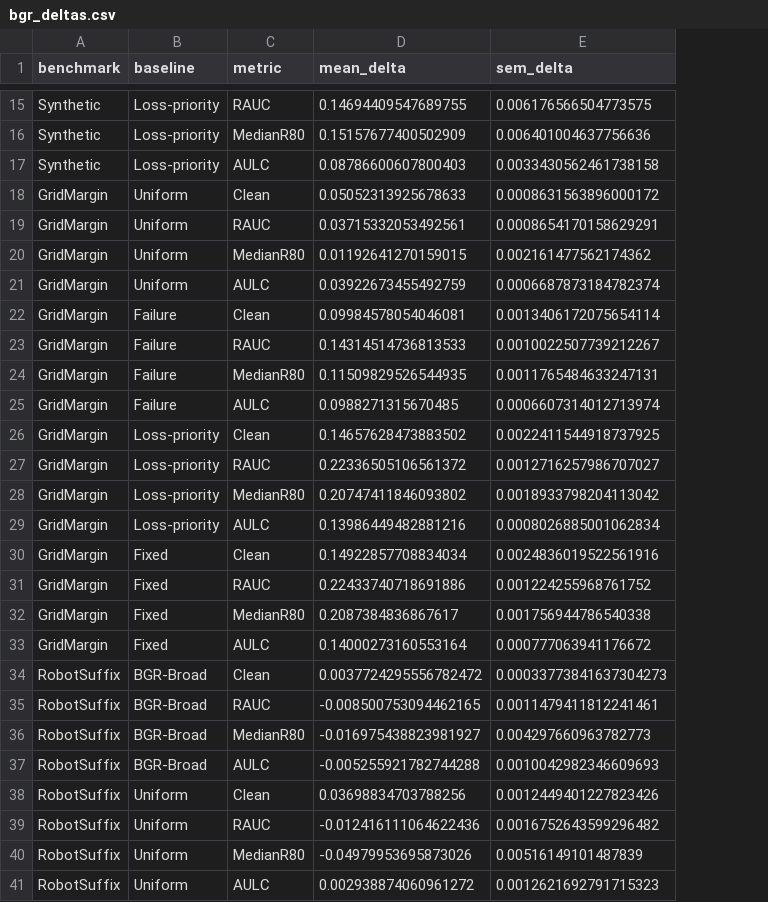
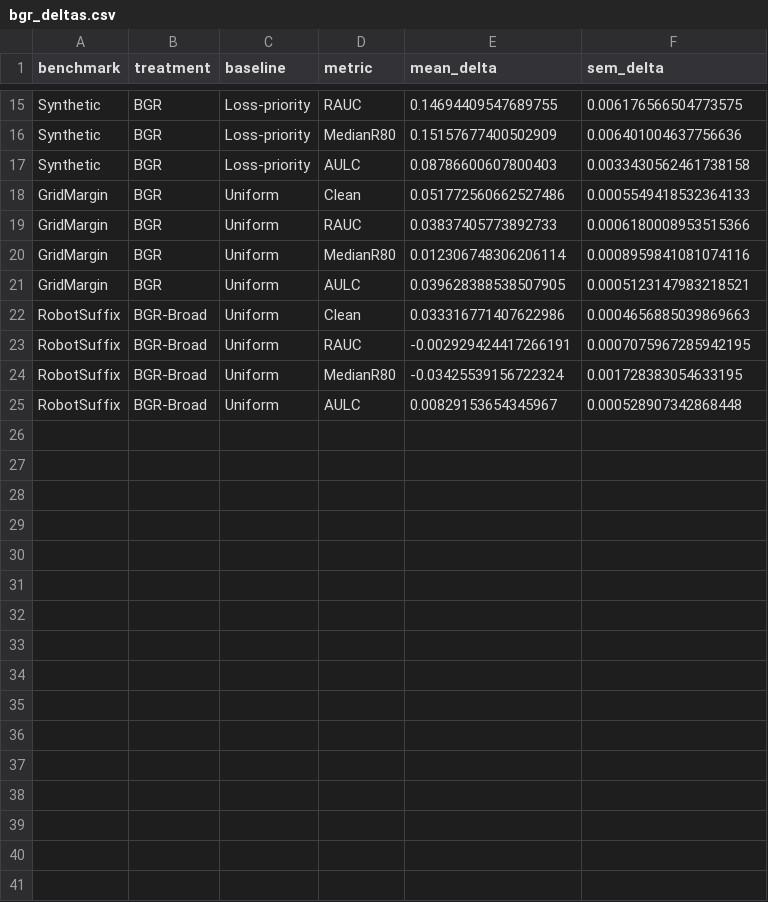
Before and after one commit to J0YY/bgr, a CSV file: paper/figures/bgr_deltas.csv, drawn as a sheet; only a part is shown, gaps mark what is left out; removed rows and columns are numbered as before the commit, all else as after; the diff covers the shown part only; the diff names each change by its address in the sheet, - before the commit and + after, or states it on an @@ line.

```diff
--- a/paper/figures/bgr_deltas.csv
+++ b/paper/figures/bgr_deltas.csv
+column B (treatment), rows 15-25: BGR | BGR | BGR | BGR | BGR | BGR | BGR | BGR-Broad | BGR-Broad | BGR-Broad | BGR-Broad
-E18 (mean_delta): 0.05052313925678633
+E18 (mean_delta): 0.051772560662527486
-F18 (sem_delta): 0.0008631563896000172
+F18 (sem_delta): 0.0005549418532364133
-E19 (mean_delta): 0.03715332053492561
+E19 (mean_delta): 0.03837405773892733
-F19 (sem_delta): 0.0008654170158629291
+F19 (sem_delta): 0.0006180008953515366
-E20 (mean_delta): 0.01192641270159015
+E20 (mean_delta): 0.012306748306206114
-F20 (sem_delta): 0.002161477562174362
+F20 (sem_delta): 0.0008959841081074116
-E21 (mean_delta): 0.03922673455492759
+E21 (mean_delta): 0.039628388538507905
-F21 (sem_delta): 0.0006687873184782374
+F21 (sem_delta): 0.0005123147983218521
-row 22: GridMargin | Failure | Clean | 0.09984578054046081 | 0.0013406172075654114
-row 23: GridMargin | Failure | RAUC | 0.14314514736813533 | 0.0010022507739212267
-row 24: GridMargin | Failure | MedianR80 | 0.11509829526544935 | 0.0011765484633247131
-row 25: GridMargin | Failure | AULC | 0.0988271315670485 | 0.0006607314012713974
-row 26: GridMargin | Loss-priority | Clean | 0.14657628473883502 | 0.0022411544918737925
-row 27: GridMargin | Loss-priority | RAUC | 0.22336505106561372 | 0.0012716257986707027
-row 28: GridMargin | Loss-priority | MedianR80 | 0.20747411846093802 | 0.0018933798204113042
-row 29: GridMargin | Loss-priority | AULC | 0.13986449482881216 | 0.0008026885001062834
-row 30: GridMargin | Fixed | Clean | 0.14922857708834034 | 0.0024836019522561916
-row 31: GridMargin | Fixed | RAUC | 0.22433740718691886 | 0.001224255968761752
-row 32: GridMargin | Fixed | MedianR80 | 0.2087384836867617 | 0.001756944786540338
-row 33: GridMargin | Fixed | AULC | 0.14000273160553164 | 0.000777063941176672
-row 34: RobotSuffix | BGR-Broad | Clean | 0.0037724295556782472 | 0.00033773841637304273
-row 35: RobotSuffix | BGR-Broad | RAUC | -0.008500753094462165 | 0.0011479411812241461
-row 36: RobotSuffix | BGR-Broad | MedianR80 | -0.016975438823981927 | 0.004297660963782773
-row 37: RobotSuffix | BGR-Broad | AULC | -0.005255921782744288 | 0.0010042982346609693
-E22 (mean_delta): 0.03698834703788256
+E22 (mean_delta): 0.033316771407622986
-F22 (sem_delta): 0.0012449401227823426
+F22 (sem_delta): 0.0004656885039869663
-E23 (mean_delta): -0.012416111064622436
+E23 (mean_delta): -0.002929424417266191
-F23 (sem_delta): 0.0016752643599296482
+F23 (sem_delta): 0.0007075967285942195
-E24 (mean_delta): -0.04979953695873026
+E24 (mean_delta): -0.03425539156722324
-F24 (sem_delta): 0.00516149101487839
+F24 (sem_delta): 0.001728383054633195
-E25 (mean_delta): 0.002938874060961272
+E25 (mean_delta): 0.00829153654345967
-F25 (sem_delta): 0.0012621692791715323
+F25 (sem_delta): 0.000528907342868448
```
Also changed, not shown: 8 removed rows elsewhere in this file, paper/figures/estimator_stats.csv, paper/figures/grid_margin_ablation_stats.csv, 29 other files.
